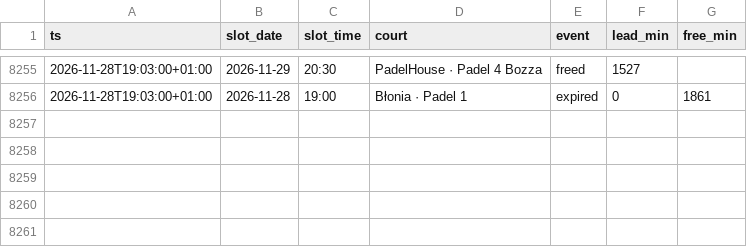
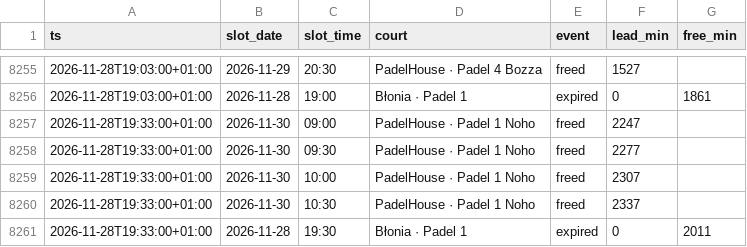
Before and after one commit to romanmelnyk/padel-monitor, a CSV file: data/events.csv, drawn as a sheet; only a part is shown, gaps mark what is left out.

```diff
--- a/data/events.csv
+++ b/data/events.csv
@@ -8256 +8256,6 @@ ts,slot_date,slot_time,court,event,lead_min,free_min
 2026-11-28T19:03:00+01:00,2026-11-28,19:00,Błonia · Padel 1,expired,0,1861
+2026-11-28T19:33:00+01:00,2026-11-30,09:00,PadelHouse · Padel 1 Noho,freed,2247,
+2026-11-28T19:33:00+01:00,2026-11-30,09:30,PadelHouse · Padel 1 Noho,freed,2277,
+2026-11-28T19:33:00+01:00,2026-11-30,10:00,PadelHouse · Padel 1 Noho,freed,2307,
+2026-11-28T19:33:00+01:00,2026-11-30,10:30,PadelHouse · Padel 1 Noho,freed,2337,
+2026-11-28T19:33:00+01:00,2026-11-28,19:30,Błonia · Padel 1,expired,0,2011
```
Also changed, not shown: data/runs.csv, 1 other file.
